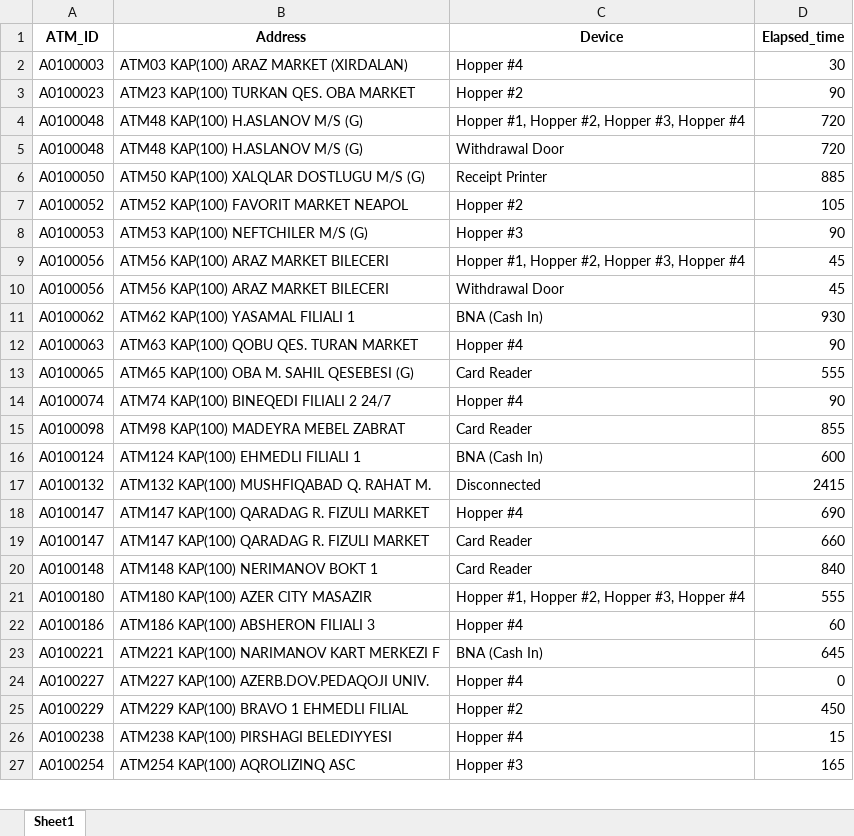
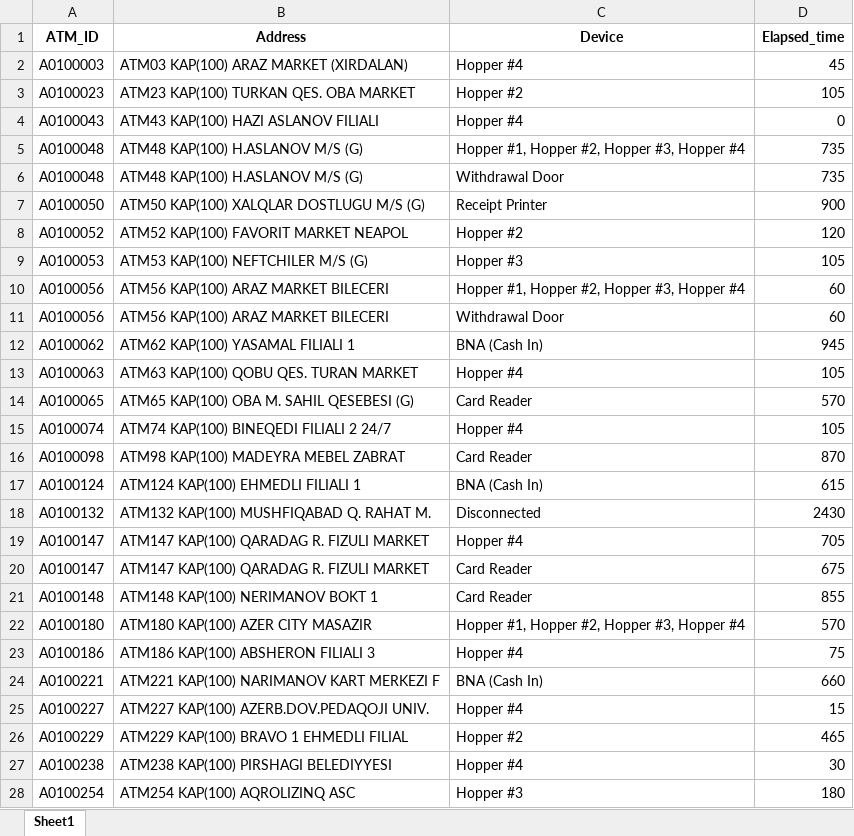
Before and after one commit to kbturgut090/fimi, an Excel workbook: last_down.xlsx, sheet Sheet1, drawn as a sheet; only a part is shown; values as stored, in another font and other column widths than the file's, no borders; addresses are those after the commit; the diff covers the shown part only; the diff names each change by its address in the sheet, - before the commit and + after, or states it on an @@ line.

```diff
--- a/last_down.xlsx (sheet Sheet1)
+++ b/last_down.xlsx (sheet Sheet1)
-D2 (Elapsed_time): 30
+D2 (Elapsed_time): 45
-D3 (Elapsed_time): 90
+D3 (Elapsed_time): 105
+row 4: A0100043 | ATM43 KAP(100) HAZI ASLANOV FILIALI | Hopper #4 | 0
-D5:D6 (Elapsed_time): 720
+D5:D6 (Elapsed_time): 735
-D7 (Elapsed_time): 885
+D7 (Elapsed_time): 900
-D8 (Elapsed_time): 105
+D8 (Elapsed_time): 120
-D9 (Elapsed_time): 90
+D9 (Elapsed_time): 105
-D10:D11 (Elapsed_time): 45
+D10:D11 (Elapsed_time): 60
-D12 (Elapsed_time): 930
+D12 (Elapsed_time): 945
-D13 (Elapsed_time): 90
+D13 (Elapsed_time): 105
-D14 (Elapsed_time): 555
+D14 (Elapsed_time): 570
-D15 (Elapsed_time): 90
+D15 (Elapsed_time): 105
-D16 (Elapsed_time): 855
+D16 (Elapsed_time): 870
-D17 (Elapsed_time): 600
+D17 (Elapsed_time): 615
-D18 (Elapsed_time): 2415
+D18 (Elapsed_time): 2430
-D19 (Elapsed_time): 690
+D19 (Elapsed_time): 705
-D20 (Elapsed_time): 660
+D20 (Elapsed_time): 675
-D21 (Elapsed_time): 840
+D21 (Elapsed_time): 855
-D22 (Elapsed_time): 555
+D22 (Elapsed_time): 570
-D23 (Elapsed_time): 60
+D23 (Elapsed_time): 75
-D24 (Elapsed_time): 645
+D24 (Elapsed_time): 660
-D25 (Elapsed_time): 0
+D25 (Elapsed_time): 15
-D26 (Elapsed_time): 450
+D26 (Elapsed_time): 465
-D27 (Elapsed_time): 15
+D27 (Elapsed_time): 30
-D28 (Elapsed_time): 165
+D28 (Elapsed_time): 180
```
Also changed, not shown: other rows of this sheet.
